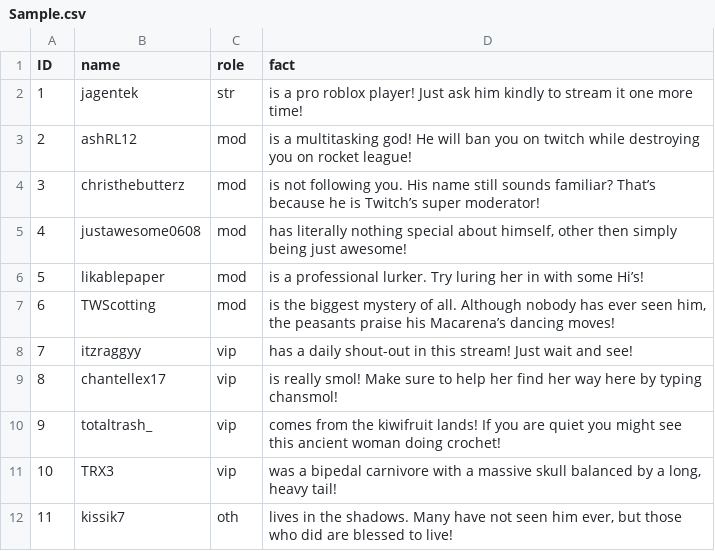
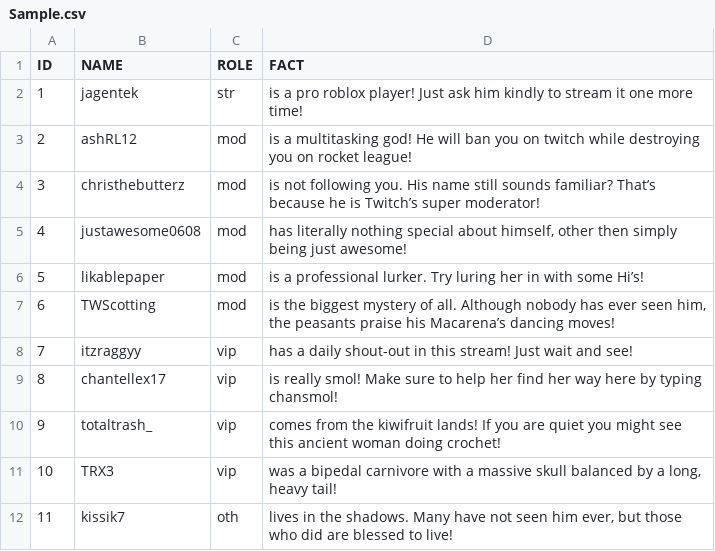
Before and after one commit to KingSebastian/UsefullLinks, a CSV file: Sample.csv, drawn as a sheet.

Commit message:
Update Sample.csv

```diff
--- a/Sample.csv
+++ b/Sample.csv
@@ -1,2 +1,2 @@
-ID,name,role,fact
+ID,NAME,ROLE,FACT
 1,jagentek,str,is a pro roblox player! Just ask him kindly to stream it one more time!
```
